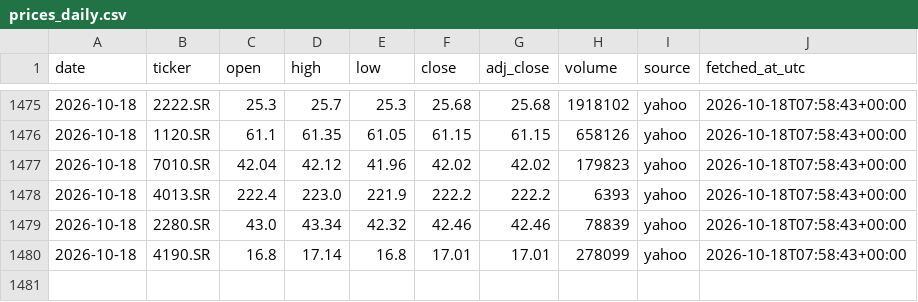
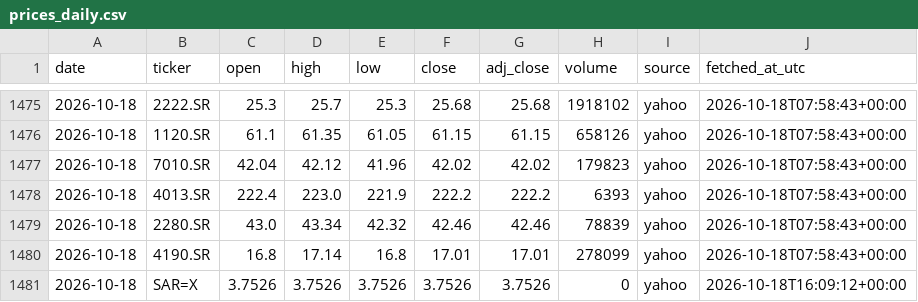
Before and after one commit to 88Fares/sentinel, a CSV file: data/prices_daily.csv, drawn as a sheet; only a part is shown, gaps mark what is left out.

```diff
--- a/data/prices_daily.csv
+++ b/data/prices_daily.csv
@@ -1480 +1480,2 @@ date,ticker,open,high,low,close,adj_close,volume,source,fetched_at_utc
 2026-10-18,4190.SR,16.8,17.14,16.8,17.01,17.01,278099,yahoo,2026-10-18T07:58:43+00:00
+2026-10-18,SAR=X,3.7526,3.7526,3.7526,3.7526,3.7526,0,yahoo,2026-10-18T16:09:12+00:00
```
Also changed, not shown: data/fetch_log.csv, 3 other files.
